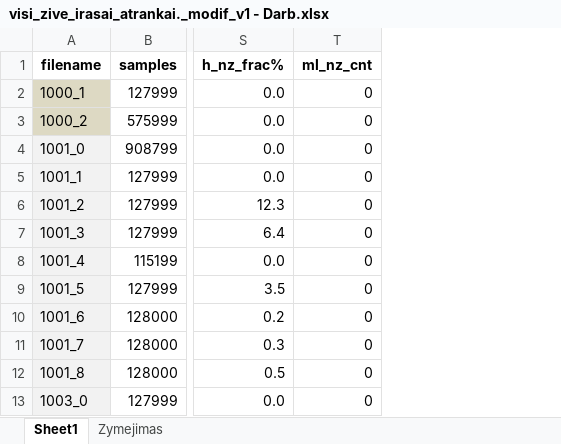
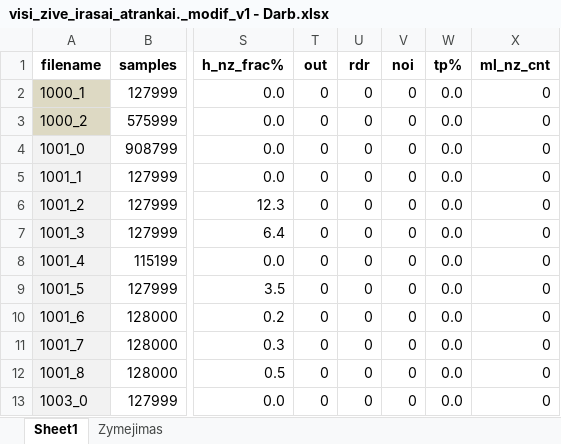
Before and after one commit to kesju/project_train_unet, an Excel workbook: 0_SELECT_ZIVE_DATA_2023/visi_zive_irasai_atrankai._modif_v1 - Darb.xlsx, sheet Sheet1, drawn as a sheet; only a part is shown, gaps mark what is left out; values as stored, in another font and other column widths than the file's, no borders; the diff names each change by its address in the sheet, - before the commit and + after, or states it on an @@ line.

Commit message:
Remove legacy script and update Excel processing for ECG denoising
- Deleted the outdated script `update_records_list_adding_ml_noises_v6.py` which was no longer needed.
- Modified the Excel processing logic to remove legacy columns (`ml_nz_cnt`, `ml_nz_len`) and replaced them with new output columns (`out`, `rdr`, `noi`).
- Updated the calculation of `ml_nz_frac%` to directly use `tp%` from the denoising statistics.
- Ensured that the denoising pipeline is prepared once before processing the main loop for efficiency.
- Adjusted the handling of JSON metadata and data files to reflect the new structure and requirements.

```diff
--- a/0_SELECT_ZIVE_DATA_2023/visi_zive_irasai_atrankai._modif_v1 - Darb.xlsx (sheet Sheet1)
+++ b/0_SELECT_ZIVE_DATA_2023/visi_zive_irasai_atrankai._modif_v1 - Darb.xlsx (sheet Sheet1)
+column T (out), rows 2-13: all 0
+column U (rdr), rows 2-13: all 0
+column V (noi), rows 2-13: all 0
+column W (tp%), rows 2-13: all 0.0
```
Also changed, not shown: 0_SELECT_ZIVE_DATA_2023/AtsisiuntimasZiveDuomenu/DuomenysTestui/zive_irasai_testui.xlsx, 9 other files.
